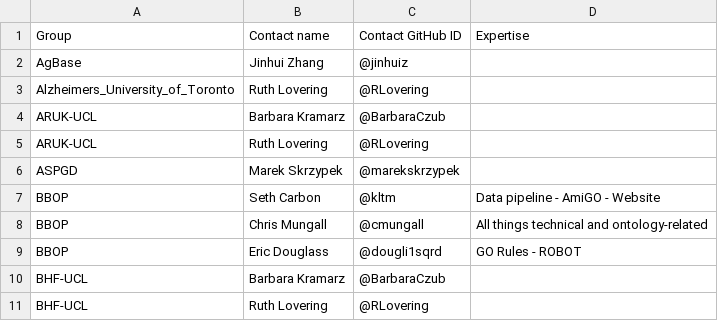
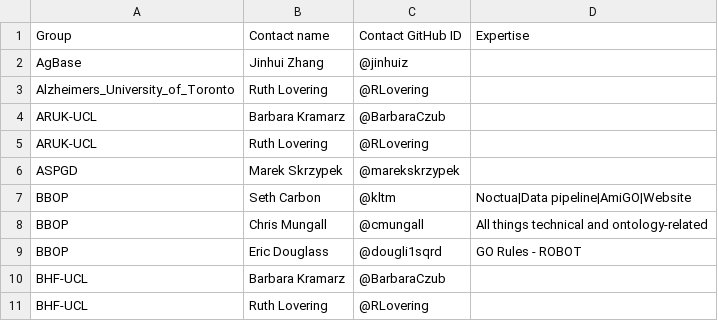
Before and after one commit to geneontology/go-site, a CSV file: metadata/group-contacts.csv, drawn as a sheet; only a part is shown.

Commit message:
Update group-contacts.csv

```diff
--- a/metadata/group-contacts.csv
+++ b/metadata/group-contacts.csv
@@ -6,3 +6,3 @@ ARUK-UCL,Ruth Lovering,@RLovering,
 ASPGD,Marek Skrzypek,@marekskrzypek,
-BBOP,Seth Carbon,@kltm,Data pipeline - AmiGO - Website
+BBOP,Seth Carbon,@kltm,Noctua|Data pipeline|AmiGO|Website
 BBOP,Chris Mungall,@cmungall,All things technical and ontology-related
```
